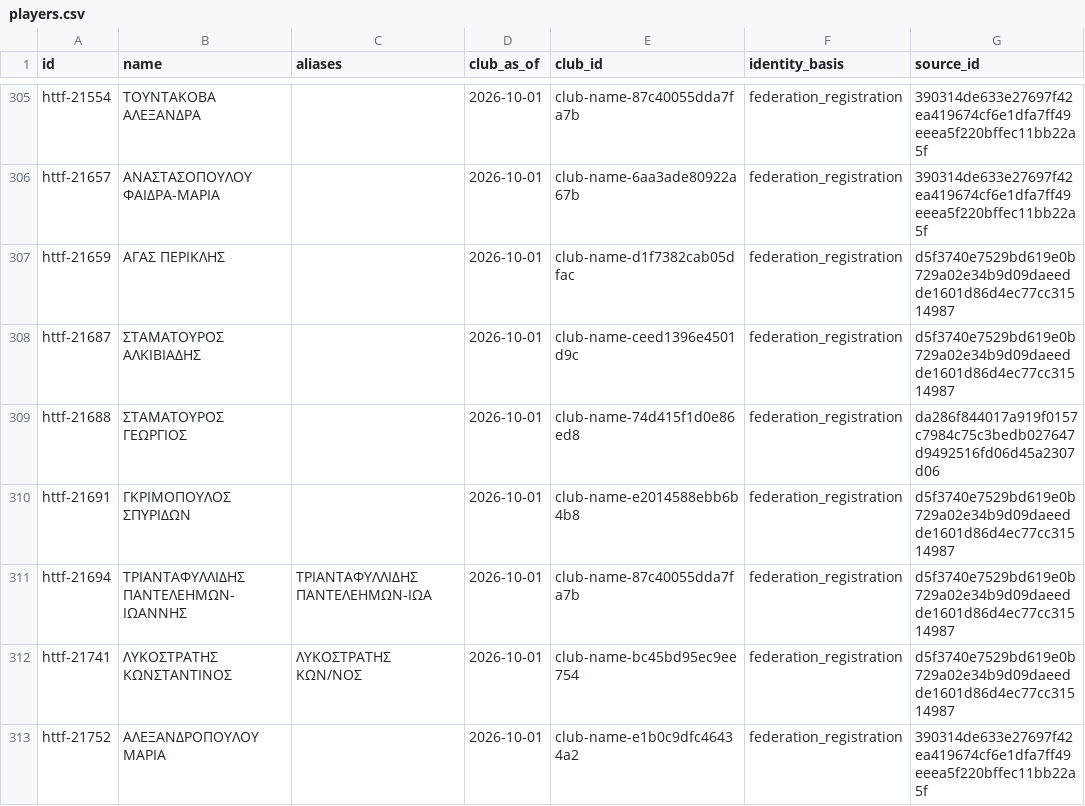
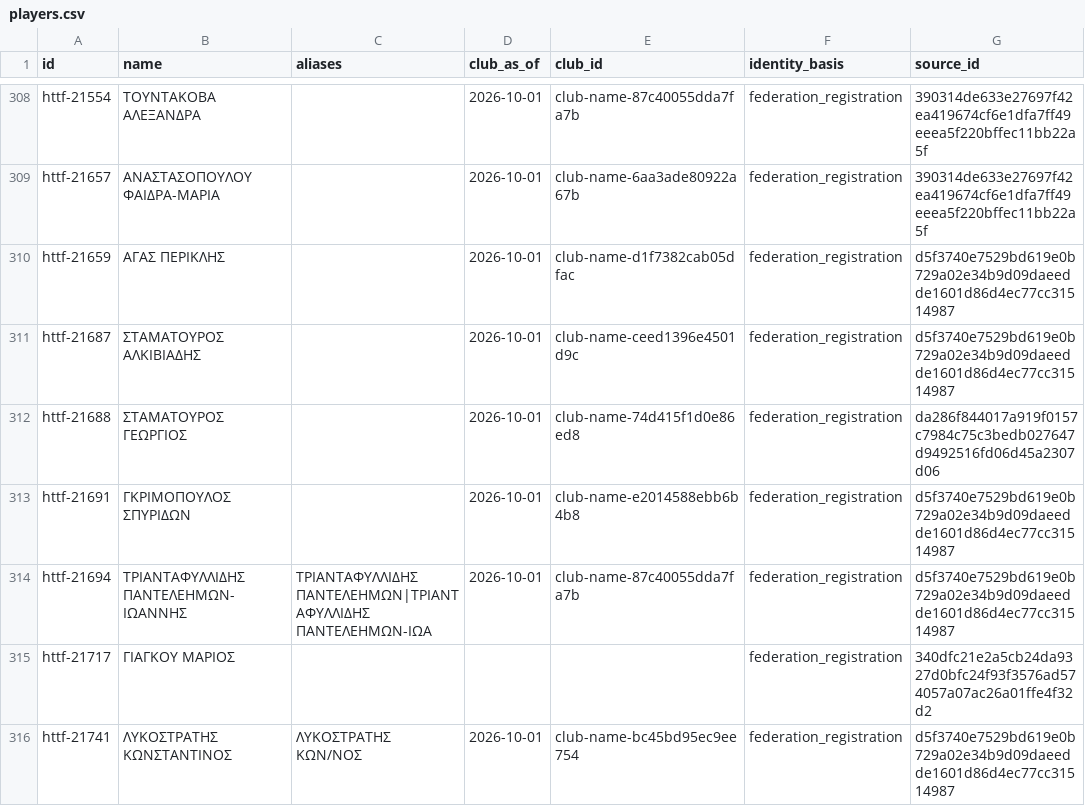
Before and after one commit to thanospolimeridis/greek-tt-stats, a CSV file: imports/players.csv, drawn as a sheet; only a part is shown, gaps mark what is left out; the shorter side is filled out with more unchanged rows; the diff covers the shown part only.

Commit message:
Publish recovered player history and 12,855 singles matches
Prioritize the 2024–25 and 2025–26 Northern Greece leagues, including 26 singles and four doubles results for registration 12665. Keep 449 remaining competitions and 26 deferred listings explicit. Verify 11,118 source responses, exact offline replay of all 32 checkpoints, 80 Python tests, 56 frontend checks, and deterministic static output. Stabilize coverage-note ordering across resumed imports.

```diff
--- a/imports/players.csv
+++ b/imports/players.csv
@@ -310,3 +313,4 @@ httf-21688,ΣΤΑΜΑΤΟΥΡΟΣ ΓΕΩΡΓΙΟΣ,,2026-10-01,club-name-74d415f
 httf-21691,ΓΚΡΙΜΟΠΟΥΛΟΣ ΣΠΥΡΙΔΩΝ,,2026-10-01,club-name-e2014588ebb6b4b8,federation_registration,d5f3740e7529bd619e0b729a02e34b9d09daeedde1601d86d4ec77cc31514987
-httf-21694,ΤΡΙΑΝΤΑΦΥΛΛΙΔΗΣ ΠΑΝΤΕΛΕΗΜΩΝ-ΙΩΑΝΝΗΣ,ΤΡΙΑΝΤΑΦΥΛΛΙΔΗΣ ΠΑΝΤΕΛΕΗΜΩΝ-ΙΩΑ,2026-10-01,club-name-87c40055dda7fa7b,federation_registration,d5f3740e7529bd619e0b729a02e34b9d09daeedde1601d86d4ec77cc31514987
+httf-21694,ΤΡΙΑΝΤΑΦΥΛΛΙΔΗΣ ΠΑΝΤΕΛΕΗΜΩΝ-ΙΩΑΝΝΗΣ,ΤΡΙΑΝΤΑΦΥΛΛΙΔΗΣ ΠΑΝΤΕΛΕΗΜΩΝ|ΤΡΙΑΝΤΑΦΥΛΛΙΔΗΣ ΠΑΝΤΕΛΕΗΜΩΝ-ΙΩΑ,2026-10-01,club-name-87c40055dda7fa7b,federation_registration,d5f3740e7529bd619e0b729a02e34b9d09daeedde1601d86d4ec77cc31514987
+httf-21717,ΓΙΑΓΚΟΥ ΜΑΡΙΟΣ,,,,federation_registration,340dfc21e2a5cb24da9327d0bfc24f93f3576ad574057a07ac26a01ffe4f32d2
 httf-21741,ΛΥΚΟΣΤΡΑΤΗΣ ΚΩΝΣΤΑΝΤΙΝΟΣ,ΛΥΚΟΣΤΡΑΤΗΣ ΚΩΝ/ΝΟΣ,2026-10-01,club-name-bc45bd95ec9ee754,federation_registration,d5f3740e7529bd619e0b729a02e34b9d09daeedde1601d86d4ec77cc31514987
```
Also changed, not shown: 26 added rows and 2 edited cells elsewhere in this file, imports/clubs.csv, imports/events.csv, 9 other files.
